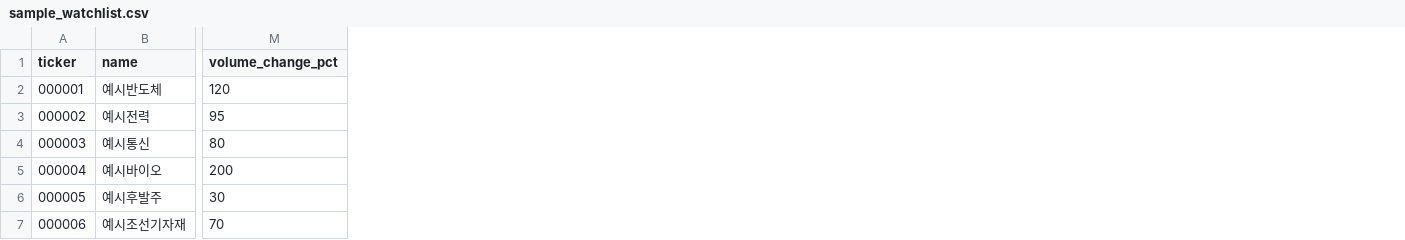
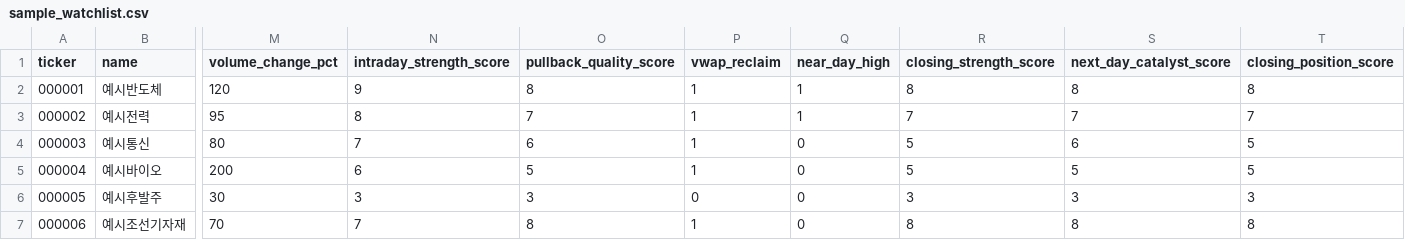
Before and after one commit to dydrl2001-source/bravesound, a CSV file: data/sample_watchlist.csv, drawn as a sheet; only a part is shown, gaps mark what is left out; the diff names each change by its address in the sheet, - before the commit and + after, or states it on an @@ line.

Commit message:
Expand sample data for intraday and closing modes

```diff
--- a/data/sample_watchlist.csv
+++ b/data/sample_watchlist.csv
+column N (intraday_strength_score), rows 2-7: 9 | 8 | 7 | 6 | 3 | 7
+column O (pullback_quality_score), rows 2-7: 8 | 7 | 6 | 5 | 3 | 8
+column P (vwap_reclaim), rows 2-7: 1 | 1 | 1 | 1 | 0 | 1
+column Q (near_day_high), rows 2-7: 1 | 1 | 0 | 0 | 0 | 0
+column R (closing_strength_score), rows 2-7: 8 | 7 | 5 | 5 | 3 | 8
+column S (next_day_catalyst_score), rows 2-7: 8 | 7 | 6 | 5 | 3 | 8
+column T (closing_position_score), rows 2-7: 8 | 7 | 5 | 5 | 3 | 8
```
